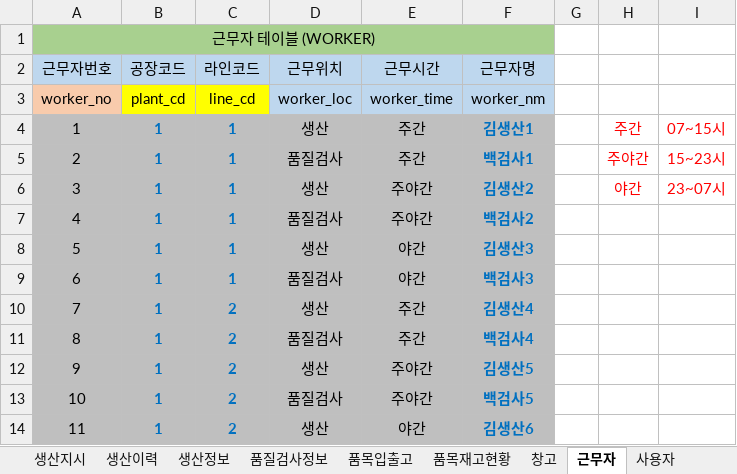
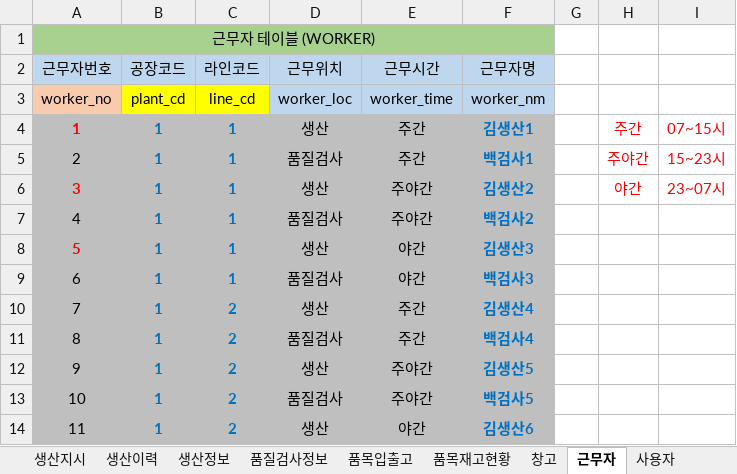
Before and after one commit to VertigoK/TH_MES, an Excel workbook: Description/MES - DB 테이블.xlsx, sheet 근무자, drawn as a sheet; only a part is shown; values as stored, in another font and other column widths than the file's, no borders; the diff names each change by its address in the sheet, - before the commit and + after, or states it on an @@ line.

```diff
--- a/Description/MES - DB 테이블.xlsx (sheet 근무자)
+++ b/Description/MES - DB 테이블.xlsx (sheet 근무자)
@@ A4 bold: off → on, text colour: black → #FF0000 @@
@@ A6 bold: off → on, text colour: black → #FF0000 @@
@@ A8 bold: off → on, text colour: black → #FF0000 @@
```
Also changed, not shown: sheet 창고, sheet 품목입출고, sheet 생산이력, sheet 설비, 19 other files.
